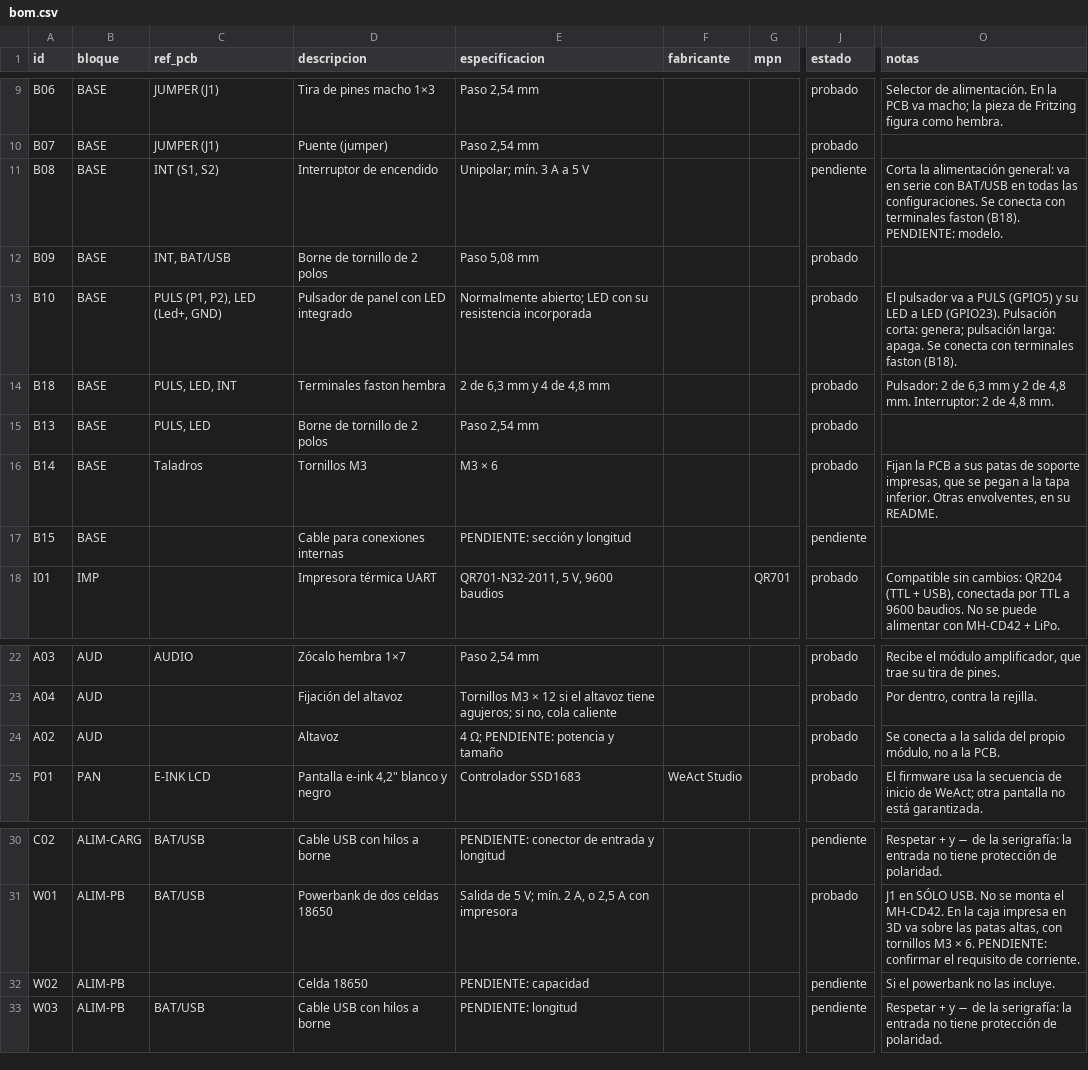
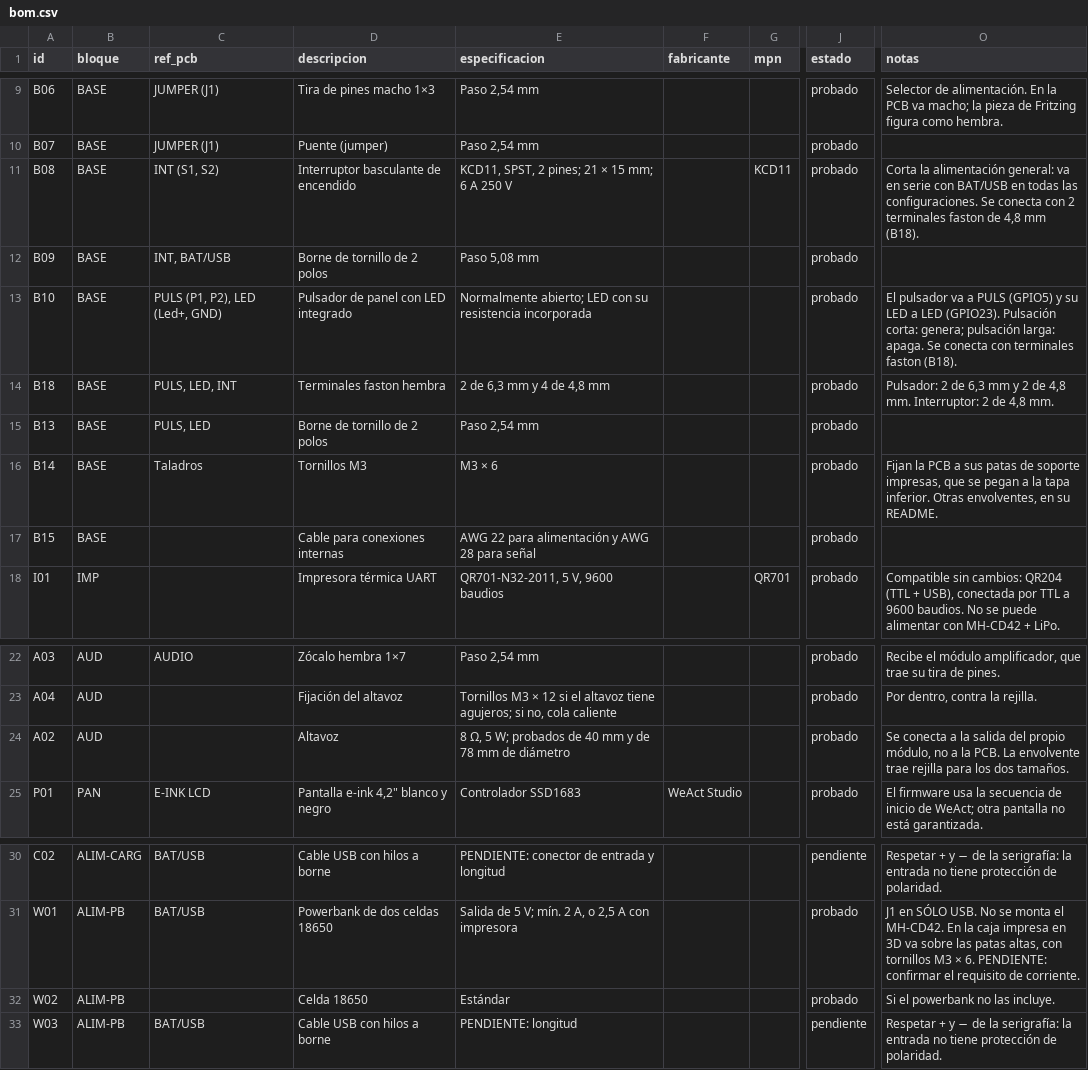
Before and after one commit to Atrapavientos/storymaker, a CSV file: hardware/bom/bom.csv, drawn as a sheet; only a part is shown, gaps mark what is left out; the diff names each change by its address in the sheet, - before the commit and + after, or states it on an @@ line.

```diff
--- a/hardware/bom/bom.csv
+++ b/hardware/bom/bom.csv
-D11 (descripcion): Interruptor de encendido
+D11 (descripcion): Interruptor basculante de encendido
-E11 (especificacion): Unipolar; mín. 3 A a 5 V
+E11 (especificacion): KCD11, SPST, 2 pines; 21 × 15 mm; 6 A 250 V
-G11 (mpn): (empty)
+G11 (mpn): KCD11
-J11 (estado): pendiente
+J11 (estado): probado
-O11 (notas): …conecta con terminales faston (B18). PENDIENTE: modelo.
+O11 (notas): …conecta con 2 terminales faston de 4,8 mm (B18).
-E17 (especificacion): PENDIENTE: sección y longitud
+E17 (especificacion): AWG 22 para alimentación y AWG 28 para señal
-J17 (estado): pendiente
+J17 (estado): probado
-E24 (especificacion): 4 Ω; PENDIENTE: potencia y tamaño
+E24 (especificacion): 8 Ω, 5 W; probados de 40 mm y de 78 mm de diámetro
-O24 (notas): …la PCB.
+O24 (notas): …la PCB. La envolvente trae rejilla para los dos tamaños.
-E32 (especificacion): PENDIENTE: capacidad
+E32 (especificacion): Estándar
-J32 (estado): pendiente
+J32 (estado): probado
```
Also changed, not shown: 10 other files.
